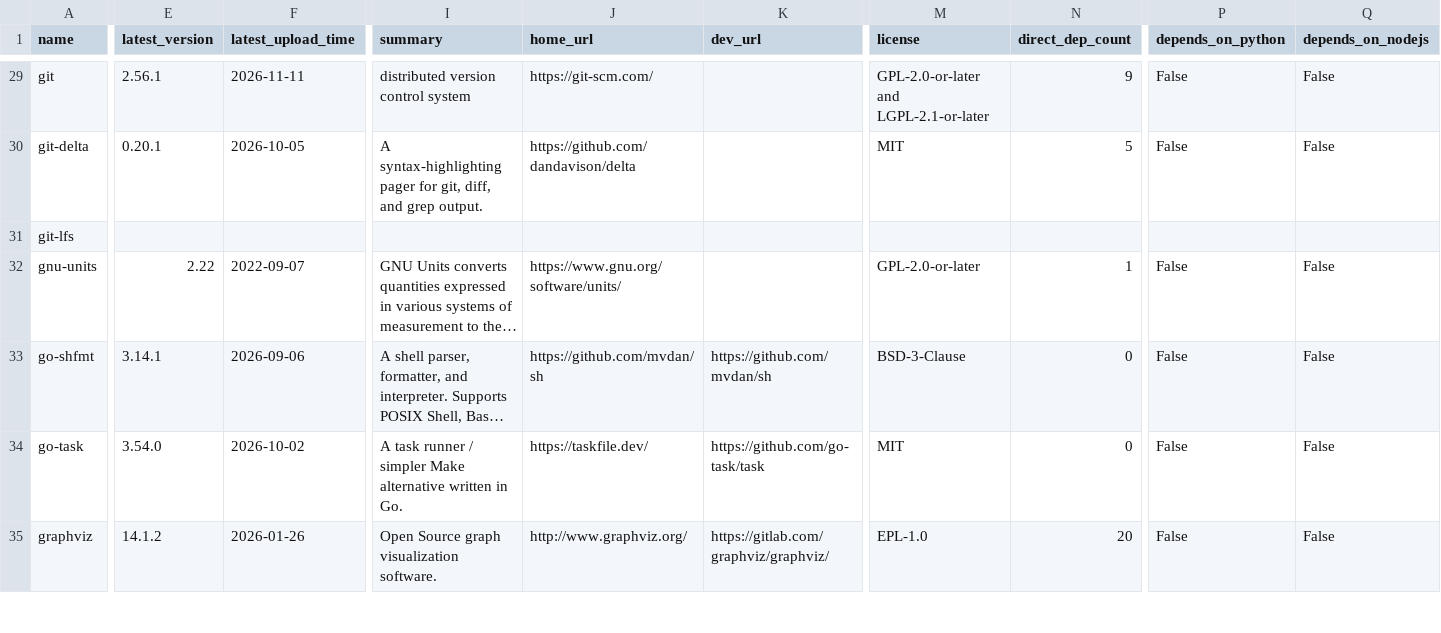
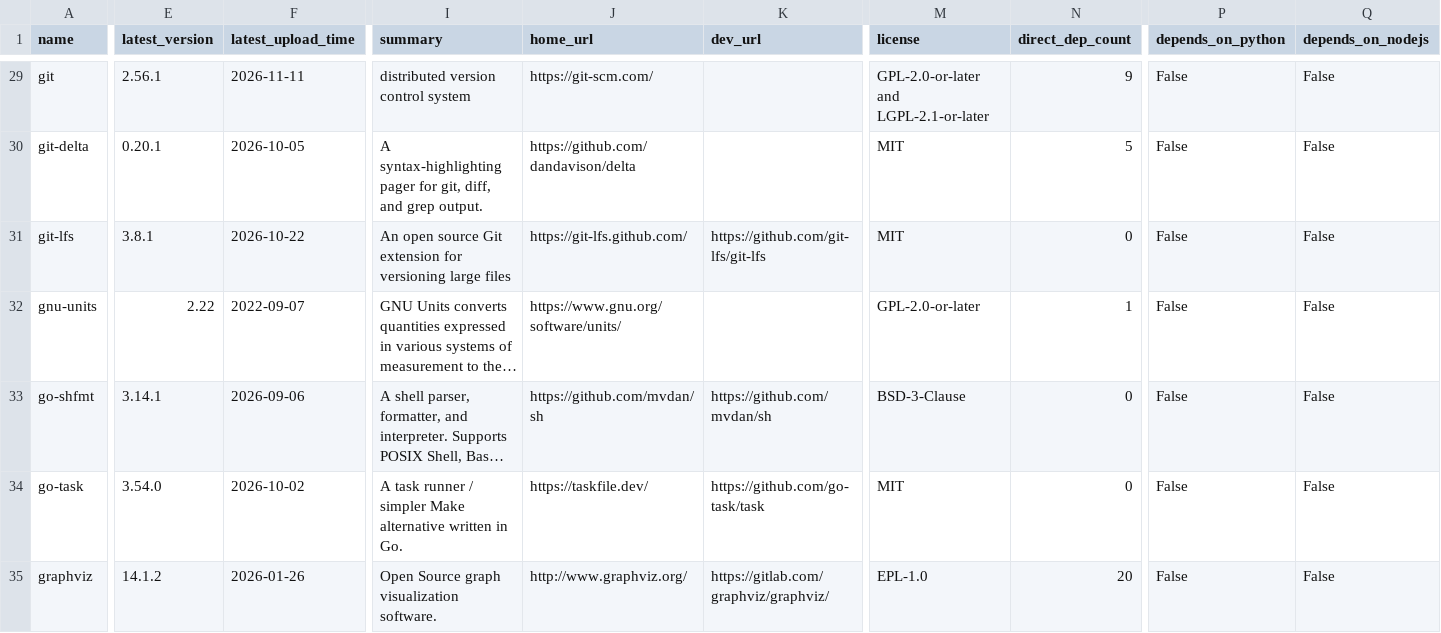
Before and after one commit to ickc/bootstrapping-os-environments, a CSV file: conda/system.csv, drawn as a sheet; only a part is shown, gaps mark what is left out; long unchanged cells end in …; the diff covers the shown part only; the diff names each change by its address in the sheet, - before the commit and + after, or states it on an @@ line.

```diff
--- a/conda/system.csv
+++ b/conda/system.csv
-E31 (latest_version): (empty)
+E31 (latest_version): 3.8.1
-F31 (latest_upload_time): (empty)
+F31 (latest_upload_time): 2026-10-22
-I31 (summary): (empty)
+I31 (summary): An open source Git extension for versioning large files
-J31 (home_url): (empty)
+J31 (home_url): https://git-lfs.github.com/
-K31 (dev_url): (empty)
+K31 (dev_url): https://github.com/git-lfs/git-lfs
-M31 (license): (empty)
+M31 (license): MIT
-N31 (direct_dep_count): (empty)
+N31 (direct_dep_count): 0
-P31 (depends_on_python): (empty)
+P31 (depends_on_python): False
-Q31 (depends_on_nodejs): (empty)
+Q31 (depends_on_nodejs): False
```
Also changed, not shown: 12 edited cells elsewhere in this file, conda/conda.csv, 2 other files.
